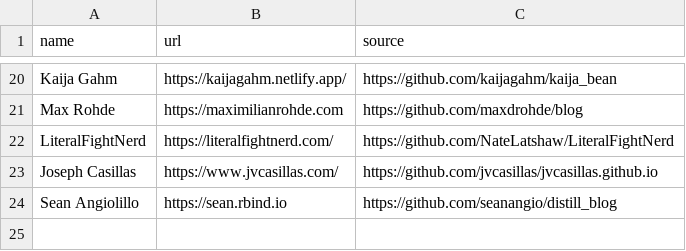
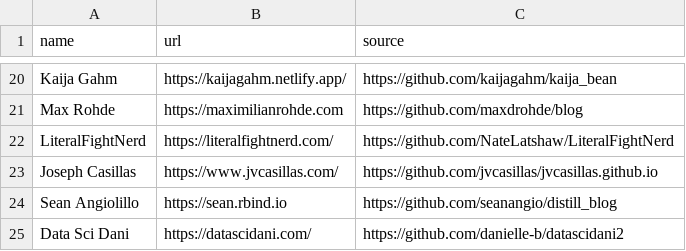
Before and after one commit to jhelvy/distillery, a CSV file: sites.csv, drawn as a sheet; only a part is shown, gaps mark what is left out; the diff names each change by its address in the sheet, - before the commit and + after, or states it on an @@ line.

Commit message:
added Data Sci Dani, closing #16

```diff
--- a/sites.csv
+++ b/sites.csv
+row 25: Data Sci Dani | https://datascidani.com/ | https://github.com/danielle-b/datascidani2
```
